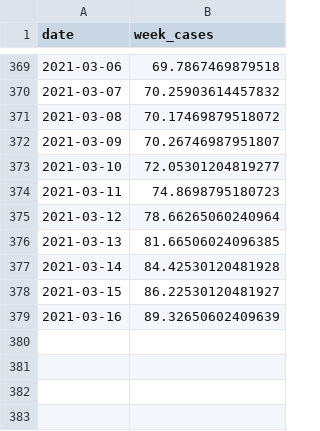
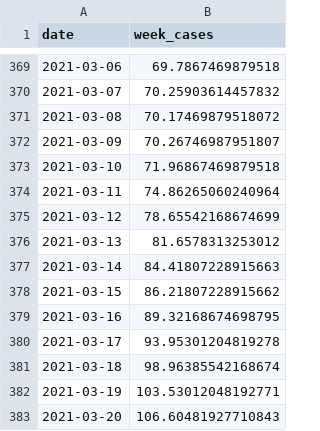
Before and after one commit to corneliusroemer/MutantenPrognose, a CSV file: weekly_incidence.csv, drawn as a sheet; only a part is shown, gaps mark what is left out.

```diff
--- a/weekly_incidence.csv
+++ b/weekly_incidence.csv
@@ -372,8 +372,12 @@ date,week_cases
 2021-03-09,70.26746987951807
-2021-03-10,72.05301204819277
-2021-03-11,74.8698795180723
-2021-03-12,78.66265060240964
-2021-03-13,81.66506024096385
-2021-03-14,84.42530120481928
-2021-03-15,86.22530120481927
-2021-03-16,89.32650602409639
+2021-03-10,71.96867469879518
+2021-03-11,74.86265060240964
+2021-03-12,78.65542168674699
+2021-03-13,81.6578313253012
+2021-03-14,84.41807228915663
+2021-03-15,86.21807228915662
+2021-03-16,89.32168674698795
+2021-03-17,93.95301204819278
+2021-03-18,98.96385542168674
+2021-03-19,103.53012048192771
+2021-03-20,106.60481927710843
```
Also changed, not shown: risklayerde.csv, scenarios.csv, 2 other files.
